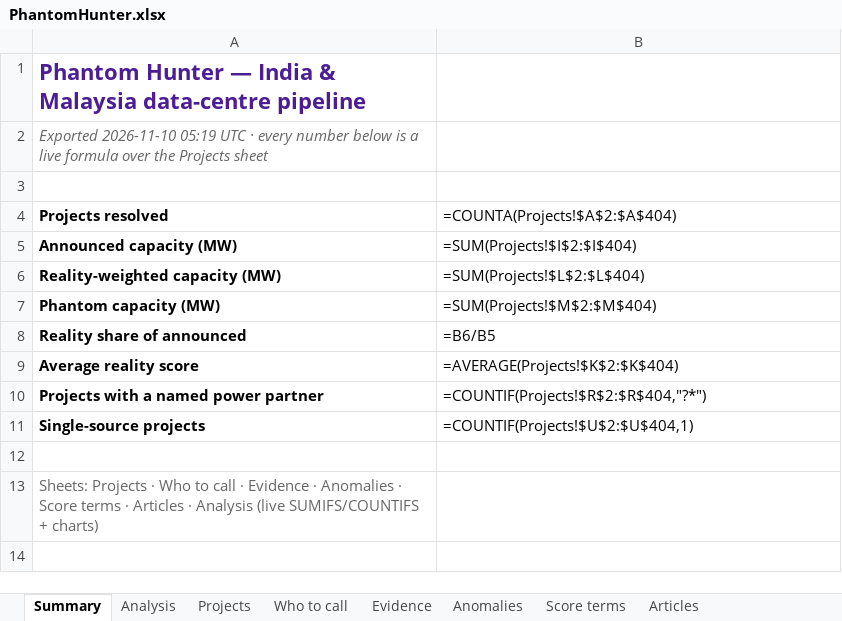
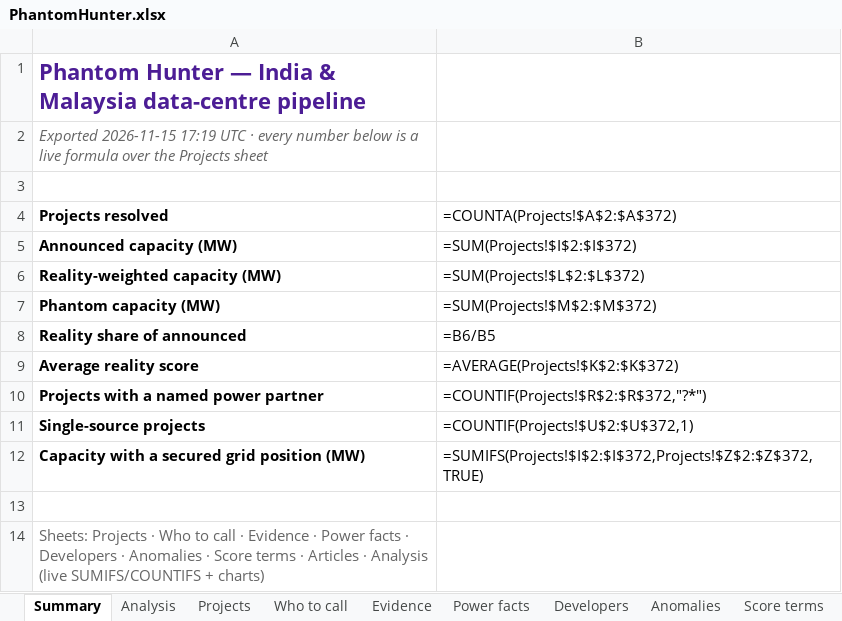
Before and after one commit to rajmodi262/AgentForge_V2, an Excel workbook: analytics/PhantomHunter.xlsx, sheet Summary, drawn as a sheet; values as stored, in another font and other column widths than the file's, no borders; formulas without a stored value are shown as written; addresses are those after the commit; the diff names each change by its address in the sheet, - before the commit and + after, or states it on an @@ line.

Commit message:
feat(phantom): power forensics, re-fitted priors and a backtest that survives scrutiny
Power forensics (power.py): grid position, supplier, kV/MVA, substation, on-site
generation, renewable procurement, cooling, contractor and financier, mined by
rules from sentences about each project. New GET /phantom/power, export sheet
and analysis section. 191 facts on 84 of 371 projects; 13% of announced GW has
a secured grid position.

Backtest: four cutoffs, three baselines, AUC and bootstrap intervals that
resample projects. It showed the stated priors were too optimistic, so they are
re-fitted with shrinkage, cross-validated by project and loaded from
calibration.json. Reported as a calibrated filter, not a forecaster of winners.

Also: developer track records (track.py, GET /phantom/developers); placeless
clean-up (state-level places, country must come from the mention, foreign site
codes and multi-site programmes dropped): 403 -> 371 projects, 82.6 -> 71.1 GW.

190 tests pass.

```diff
--- a/analytics/PhantomHunter.xlsx (sheet Summary)
+++ b/analytics/PhantomHunter.xlsx (sheet Summary)
+sheet tab: Power facts
+sheet tab: Developers
-A2 (Projects resolved): Exported 2026-11-10 05:19 UTC ·…
+A2 (Projects resolved): Exported 2026-11-15 17:19 UTC ·…
-B4: =COUNTA(Projects!$A$2:$A$404)
+B4: =COUNTA(Projects!$A$2:$A$372)
-B5 (=COUNTA(Projects!$A$2:$A$372)): =SUM(Projects!$I$2:$I$404)
+B5 (=COUNTA(Projects!$A$2:$A$372)): =SUM(Projects!$I$2:$I$372)
-B6 (=COUNTA(Projects!$A$2:$A$372)): =SUM(Projects!$L$2:$L$404)
+B6 (=COUNTA(Projects!$A$2:$A$372)): =SUM(Projects!$L$2:$L$372)
-B7 (=COUNTA(Projects!$A$2:$A$372)): =SUM(Projects!$M$2:$M$404)
+B7 (=COUNTA(Projects!$A$2:$A$372)): =SUM(Projects!$M$2:$M$372)
-B9 (=COUNTA(Projects!$A$2:$A$372)): =AVERAGE(Projects!$K$2:$K$404)
+B9 (=COUNTA(Projects!$A$2:$A$372)): =AVERAGE(Projects!$K$2:$K$372)
-B10 (=COUNTA(Projects!$A$2:$A$372)): =COUNTIF(Projects!$R$2:$R$404,"?*")
+B10 (=COUNTA(Projects!$A$2:$A$372)): =COUNTIF(Projects!$R$2:$R$372,"?*")
-B11 (=COUNTA(Projects!$A$2:$A$372)): =COUNTIF(Projects!$U$2:$U$404,1)
+B11 (=COUNTA(Projects!$A$2:$A$372)): =COUNTIF(Projects!$U$2:$U$372,1)
+row 12: Capacity with a secured grid position (MW) | =SUMIFS(Projects!$I$2:$I$372,Projects!$Z$2:$Z$372,TRUE)
-A14 (Projects resolved): …Evidence · Anomalies ·…
+A14 (Projects resolved): …Evidence · Power facts · Developers · Anomalies ·…
```
Also changed, not shown: sheet Who to call, sheet Projects, sheet Score terms, sheet Evidence, sheet Anomalies, sheet Analysis, 40 other files.
